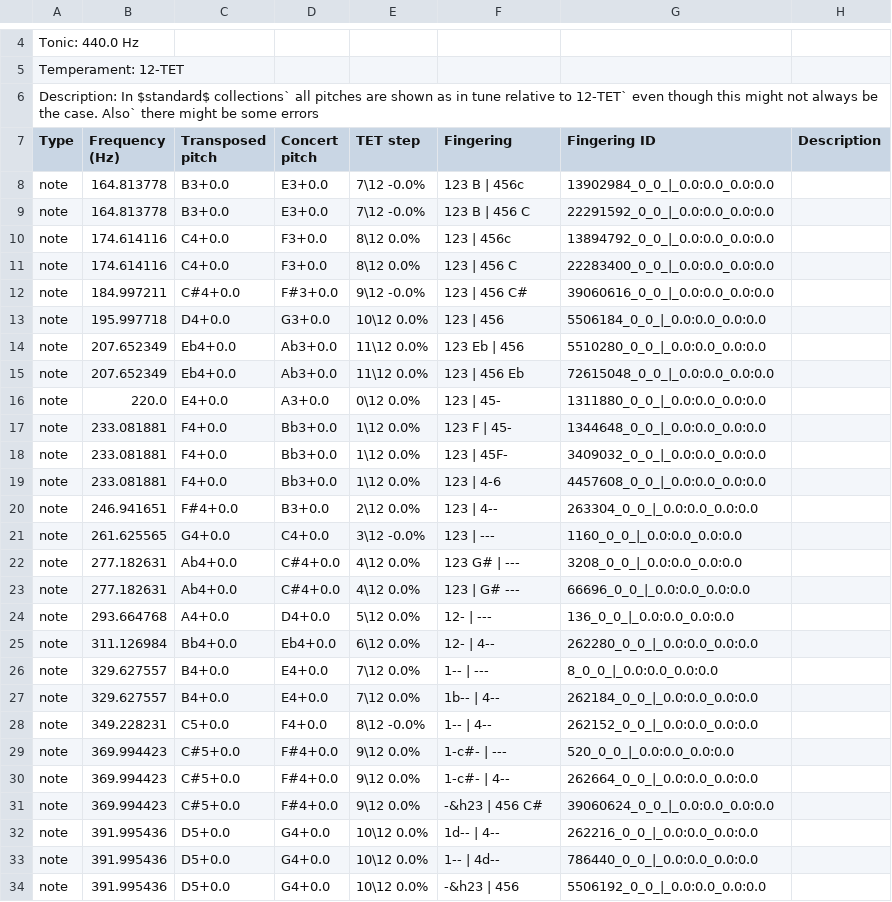
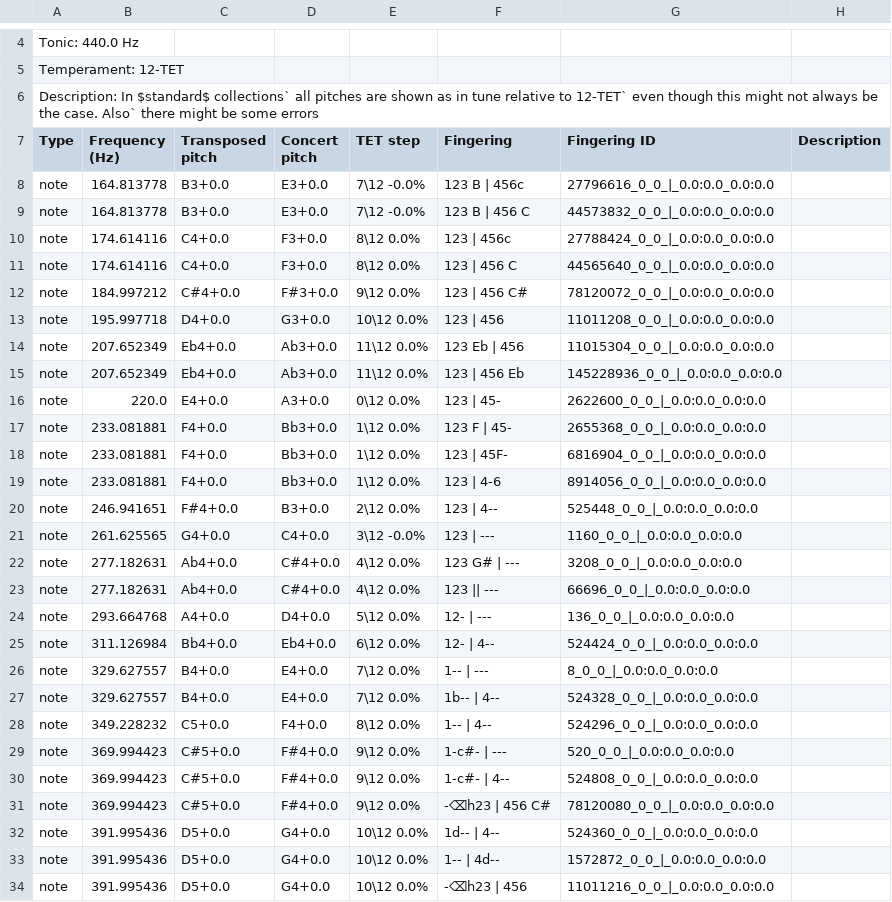
Before and after one commit to ValkyRiver/WindFingerings, a CSV file: standard-collections/english-horn-standard.csv, drawn as a sheet; only a part is shown, gaps mark what is left out; the diff covers the shown part only.

```diff
--- a/standard-collections/english-horn-standard.csv
+++ b/standard-collections/english-horn-standard.csv
@@ -7,28 +7,28 @@ Description: In $standard$ collections` all pitches are shown as in tune relativ
 Type,Frequency (Hz),Transposed pitch,Concert pitch,TET step,Fingering,Fingering ID,Description
-note,164.813778,B3+0.0,E3+0.0,7\12 -0.0%, 123 B | 456c,13902984_0_0_|_0.0:0.0_0.0:0.0,
-note,164.813778,B3+0.0,E3+0.0,7\12 -0.0%, 123 B | 456 C,22291592_0_0_|_0.0:0.0_0.0:0.0,
-note,174.614116,C4+0.0,F3+0.0,8\12 0.0%, 123 | 456c,13894792_0_0_|_0.0:0.0_0.0:0.0,
-note,174.614116,C4+0.0,F3+0.0,8\12 0.0%, 123 | 456 C,22283400_0_0_|_0.0:0.0_0.0:0.0,
-note,184.997211,C#4+0.0,F#3+0.0,9\12 -0.0%, 123 | 456 C#,39060616_0_0_|_0.0:0.0_0.0:0.0,
-note,195.997718,D4+0.0,G3+0.0,10\12 0.0%, 123 | 456,5506184_0_0_|_0.0:0.0_0.0:0.0,
-note,207.652349,Eb4+0.0,Ab3+0.0,11\12 0.0%, 123 Eb | 456,5510280_0_0_|_0.0:0.0_0.0:0.0,
-note,207.652349,Eb4+0.0,Ab3+0.0,11\12 0.0%, 123 | 456 Eb,72615048_0_0_|_0.0:0.0_0.0:0.0,
-note,220.0,E4+0.0,A3+0.0,0\12 0.0%, 123 | 45-,1311880_0_0_|_0.0:0.0_0.0:0.0,
-note,233.081881,F4+0.0,Bb3+0.0,1\12 0.0%, 123 F | 45-,1344648_0_0_|_0.0:0.0_0.0:0.0,
-note,233.081881,F4+0.0,Bb3+0.0,1\12 0.0%, 123 | 45F-,3409032_0_0_|_0.0:0.0_0.0:0.0,
-note,233.081881,F4+0.0,Bb3+0.0,1\12 0.0%, 123 | 4-6,4457608_0_0_|_0.0:0.0_0.0:0.0,
-note,246.941651,F#4+0.0,B3+0.0,2\12 0.0%, 123 | 4--,263304_0_0_|_0.0:0.0_0.0:0.0,
+note,164.813778,B3+0.0,E3+0.0,7\12 -0.0%, 123 B | 456c,27796616_0_0_|_0.0:0.0_0.0:0.0,
+note,164.813778,B3+0.0,E3+0.0,7\12 -0.0%, 123 B | 456 C,44573832_0_0_|_0.0:0.0_0.0:0.0,
+note,174.614116,C4+0.0,F3+0.0,8\12 0.0%, 123 | 456c,27788424_0_0_|_0.0:0.0_0.0:0.0,
+note,174.614116,C4+0.0,F3+0.0,8\12 0.0%, 123 | 456 C,44565640_0_0_|_0.0:0.0_0.0:0.0,
+note,184.997212,C#4+0.0,F#3+0.0,9\12 0.0%, 123 | 456 C#,78120072_0_0_|_0.0:0.0_0.0:0.0,
+note,195.997718,D4+0.0,G3+0.0,10\12 0.0%, 123 | 456,11011208_0_0_|_0.0:0.0_0.0:0.0,
+note,207.652349,Eb4+0.0,Ab3+0.0,11\12 0.0%, 123 Eb | 456,11015304_0_0_|_0.0:0.0_0.0:0.0,
+note,207.652349,Eb4+0.0,Ab3+0.0,11\12 0.0%, 123 | 456 Eb,145228936_0_0_|_0.0:0.0_0.0:0.0,
+note,220.0,E4+0.0,A3+0.0,0\12 0.0%, 123 | 45-,2622600_0_0_|_0.0:0.0_0.0:0.0,
+note,233.081881,F4+0.0,Bb3+0.0,1\12 0.0%, 123 F | 45-,2655368_0_0_|_0.0:0.0_0.0:0.0,
+note,233.081881,F4+0.0,Bb3+0.0,1\12 0.0%, 123 | 45F-,6816904_0_0_|_0.0:0.0_0.0:0.0,
+note,233.081881,F4+0.0,Bb3+0.0,1\12 0.0%, 123 | 4-6,8914056_0_0_|_0.0:0.0_0.0:0.0,
+note,246.941651,F#4+0.0,B3+0.0,2\12 0.0%, 123 | 4--,525448_0_0_|_0.0:0.0_0.0:0.0,
 note,261.625565,G4+0.0,C4+0.0,3\12 -0.0%, 123 | ---,1160_0_0_|_0.0:0.0_0.0:0.0,
 note,277.182631,Ab4+0.0,C#4+0.0,4\12 0.0%, 123 G# | ---,3208_0_0_|_0.0:0.0_0.0:0.0,
-note,277.182631,Ab4+0.0,C#4+0.0,4\12 0.0%, 123 | G# ---,66696_0_0_|_0.0:0.0_0.0:0.0,
+note,277.182631,Ab4+0.0,C#4+0.0,4\12 0.0%, 123 || ---,66696_0_0_|_0.0:0.0_0.0:0.0,
 note,293.664768,A4+0.0,D4+0.0,5\12 0.0%, 12- | ---,136_0_0_|_0.0:0.0_0.0:0.0,
-note,311.126984,Bb4+0.0,Eb4+0.0,6\12 0.0%, 12- | 4--,262280_0_0_|_0.0:0.0_0.0:0.0,
+note,311.126984,Bb4+0.0,Eb4+0.0,6\12 0.0%, 12- | 4--,524424_0_0_|_0.0:0.0_0.0:0.0,
 note,329.627557,B4+0.0,E4+0.0,7\12 0.0%, 1-- | ---,8_0_0_|_0.0:0.0_0.0:0.0,
-note,329.627557,B4+0.0,E4+0.0,7\12 0.0%, 1b-- | 4--,262184_0_0_|_0.0:0.0_0.0:0.0,
-note,349.228231,C5+0.0,F4+0.0,8\12 -0.0%, 1-- | 4--,262152_0_0_|_0.0:0.0_0.0:0.0,
+note,329.627557,B4+0.0,E4+0.0,7\12 0.0%, 1b-- | 4--,524328_0_0_|_0.0:0.0_0.0:0.0,
+note,349.228232,C5+0.0,F4+0.0,8\12 0.0%, 1-- | 4--,524296_0_0_|_0.0:0.0_0.0:0.0,
 note,369.994423,C#5+0.0,F#4+0.0,9\12 0.0%, 1-c#- | ---,520_0_0_|_0.0:0.0_0.0:0.0,
-note,369.994423,C#5+0.0,F#4+0.0,9\12 0.0%, 1-c#- | 4--,262664_0_0_|_0.0:0.0_0.0:0.0,
-note,369.994423,C#5+0.0,F#4+0.0,9\12 0.0%, -&h23 | 456 C#,39060624_0_0_|_0.0:0.0_0.0:0.0,
-note,391.995436,D5+0.0,G4+0.0,10\12 0.0%, 1d-- | 4--,262216_0_0_|_0.0:0.0_0.0:0.0,
-note,391.995436,D5+0.0,G4+0.0,10\12 0.0%, 1-- | 4d--,786440_0_0_|_0.0:0.0_0.0:0.0,
-note,391.995436,D5+0.0,G4+0.0,10\12 0.0%, -&h23 | 456,5506192_0_0_|_0.0:0.0_0.0:0.0,
+note,369.994423,C#5+0.0,F#4+0.0,9\12 0.0%, 1-c#- | 4--,524808_0_0_|_0.0:0.0_0.0:0.0,
+note,369.994423,C#5+0.0,F#4+0.0,9\12 0.0%, -⌫h23 | 456 C#,78120080_0_0_|_0.0:0.0_0.0:0.0,
+note,391.995436,D5+0.0,G4+0.0,10\12 0.0%, 1d-- | 4--,524360_0_0_|_0.0:0.0_0.0:0.0,
+note,391.995436,D5+0.0,G4+0.0,10\12 0.0%, 1-- | 4d--,1572872_0_0_|_0.0:0.0_0.0:0.0,
+note,391.995436,D5+0.0,G4+0.0,10\12 0.0%, -⌫h23 | 456,11011216_0_0_|_0.0:0.0_0.0:0.0,
```
Also changed, not shown: 43 edited cells elsewhere in this file, standard-collections/oboe-standard.csv, standard-collections/oboe-trill.csv.
